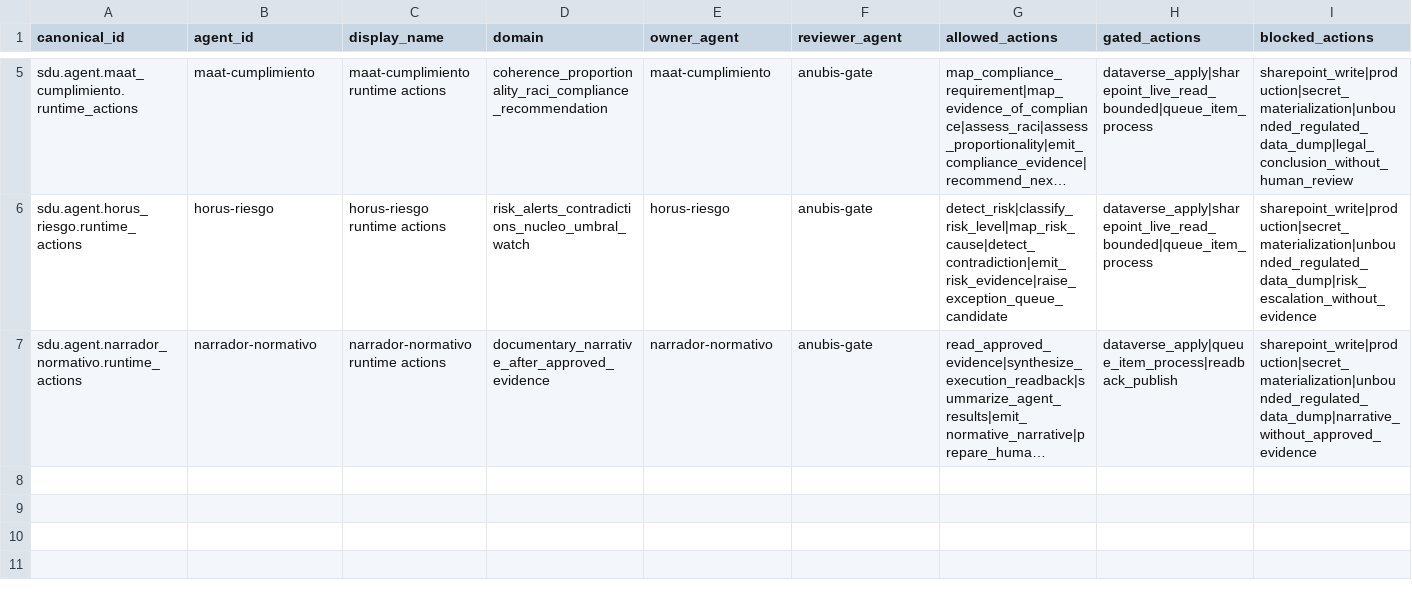
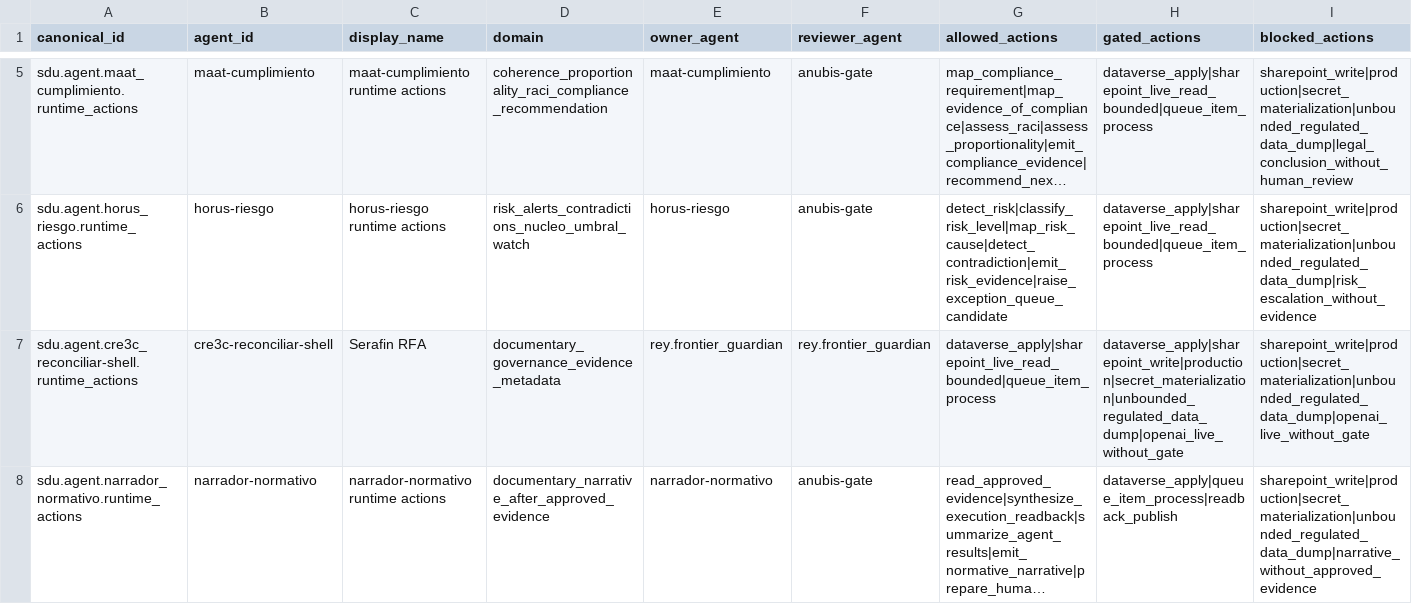
Before and after one commit to universo-rey/cabina-universal-d, a CSV file: dataverse/data/seed_sdu_agent_runtime_actions.csv, drawn as a sheet; only a part is shown, gaps mark what is left out; long unchanged cells end in …; rows hold the shown columns only; the diff names each change by its address in the sheet, - before the commit and + after, or states it on an @@ line.

Commit message:
feat: sync reconciliar she registry metadata

```diff
--- a/dataverse/data/seed_sdu_agent_runtime_actions.csv
+++ b/dataverse/data/seed_sdu_agent_runtime_actions.csv
+row 7: sdu.agent.cre3c_reconciliar-shell.runtime_actions | cre3c-reconciliar-shell | Serafin RFA | documentary_governance_evidence_metadata | rey.frontier_guardian | rey.frontier_guardian | dataverse_apply|sharepoint_live_read_bounded|queue_item_process | dataverse_apply|sharepoint_write|production|secret_materialization|unbounded_regulated_data_dump|openai_live_without_gate | sharepoint_write|production|secret_materialization|unbounded_regulated_data_dump|openai_live_without_gate
```
Also changed, not shown: 2 other files.
